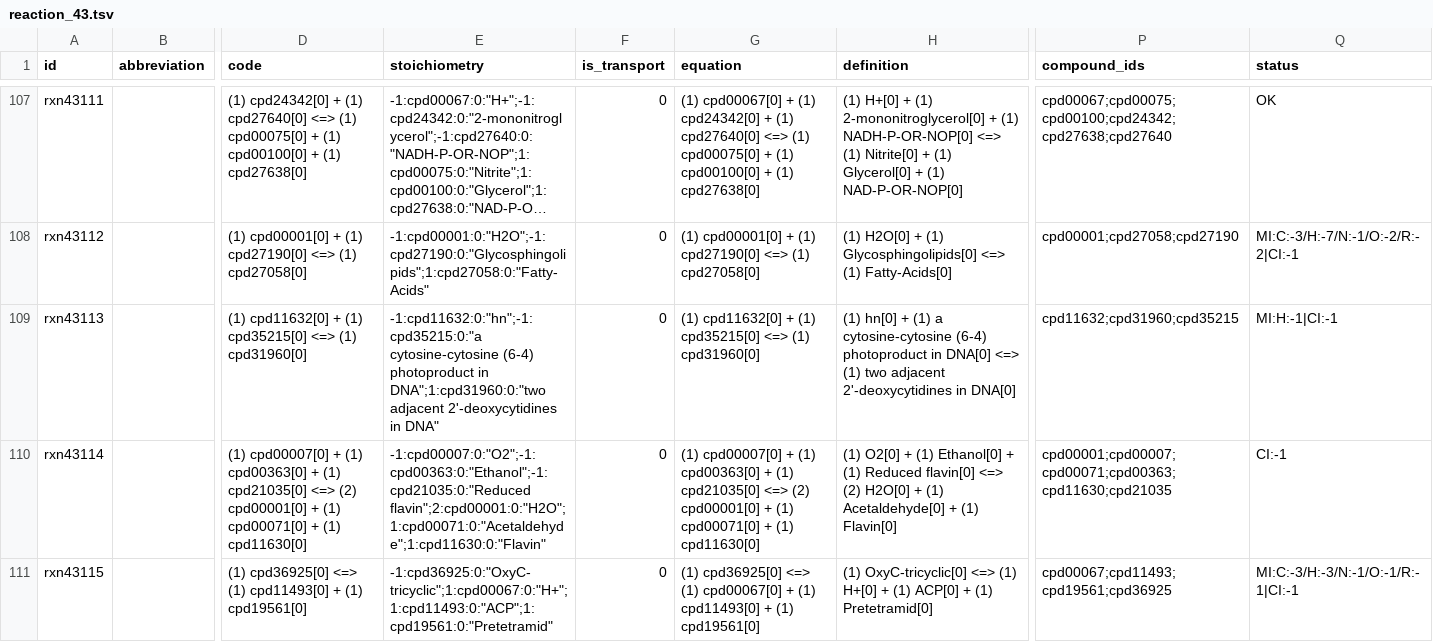
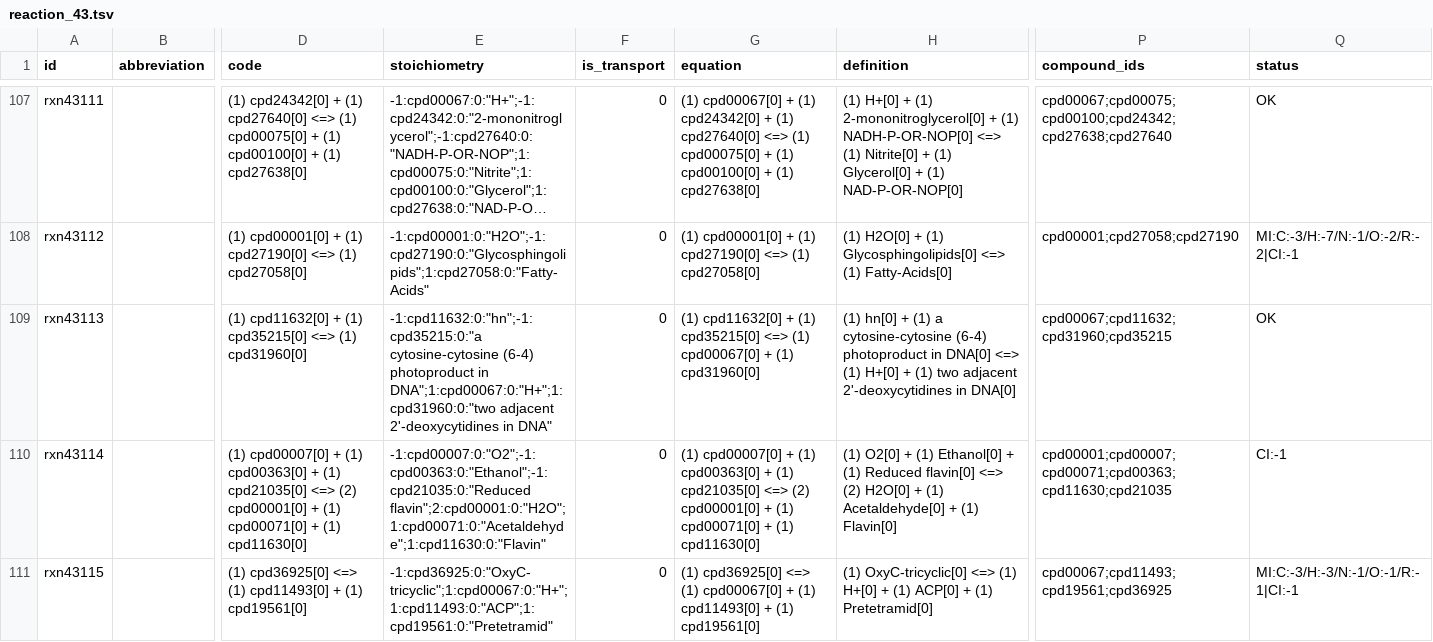
Before and after one commit to Fxe/ModelSEEDDatabase, a TSV file: Biochemistry/reaction_43.tsv, drawn as a sheet; only a part is shown, gaps mark what is left out; long unchanged cells end in …; the diff names each change by its address in the sheet, - before the commit and + after, or states it on an @@ line.

```diff
--- a/Biochemistry/reaction_43.tsv
+++ b/Biochemistry/reaction_43.tsv
-E109 (stoichiometry): …photoproduct in DNA";1:cpd31960:0:"two adjacent 2'-deoxycytidines…
+E109 (stoichiometry): …photoproduct in DNA";1:cpd00067:0:"H+";1:cpd31960:0:"two adjacent 2'-deoxycytidines…
-G109 (equation): …<=> (1) cpd31960[0]
+G109 (equation): …<=> (1) cpd00067[0] + (1) cpd31960[0]
-H109 (definition): …<=> (1) two adjacent…
+H109 (definition): …<=> (1) H+[0] + (1) two adjacent…
-P109 (compound_ids): cpd11632;cpd31960;cpd35215
+P109 (compound_ids): cpd00067;cpd11632;cpd31960;cpd35215
-Q109 (status): MI:H:-1|CI:-1
+Q109 (status): OK
```
Also changed, not shown: Biochemistry/reaction_06.tsv, Biochemistry/reaction_41.tsv, 9 other files.
